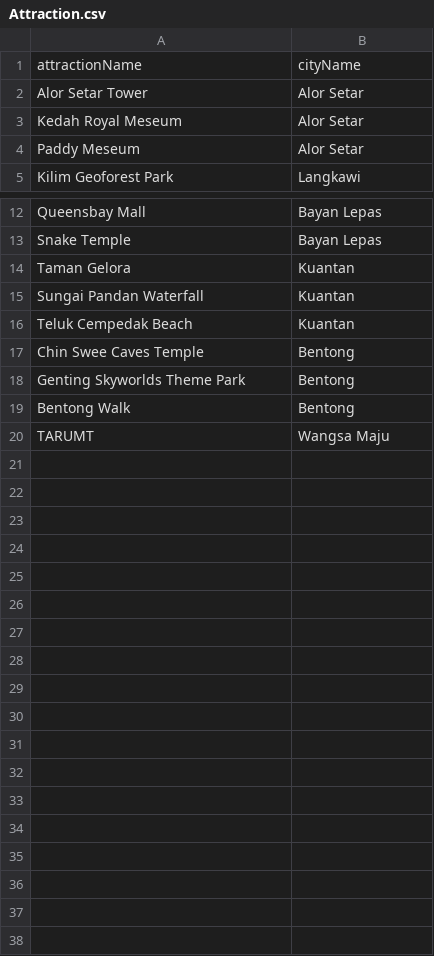
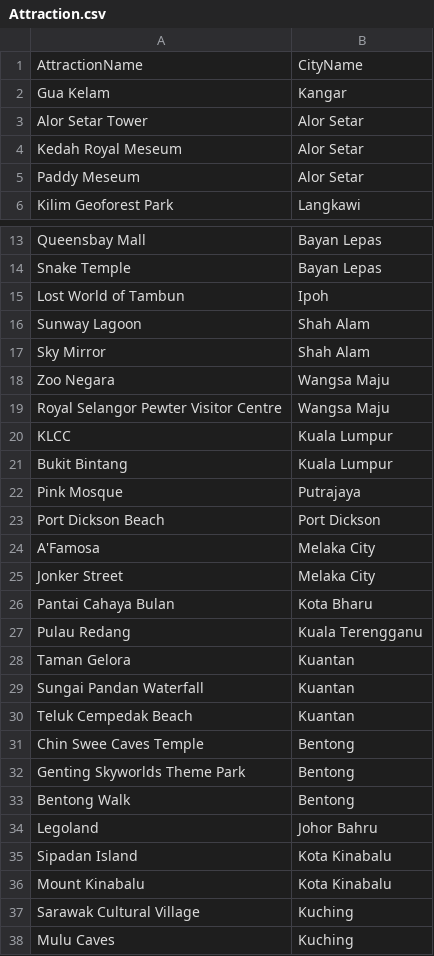
Before and after one commit to mrkleppy/Tourist-Attraction-Recommendation-System, a CSV file: Tourist Attraction Recommendation System/src/Data/Attraction.csv, drawn as a sheet; only a part is shown, gaps mark what is left out.

```diff
--- a/Tourist Attraction Recommendation System/src/Data/Attraction.csv
+++ b/Tourist Attraction Recommendation System/src/Data/Attraction.csv
@@ -1,2 +1,3 @@
-attractionName, cityName
+AttractionName, CityName
+Gua Kelam, Kangar
 Alor Setar Tower, Alor Setar
@@ -13,2 +14,15 @@ Queensbay Mall, Bayan Lepas
 Snake Temple, Bayan Lepas
+Lost World of Tambun, Ipoh
+Sunway Lagoon, Shah Alam
+Sky Mirror, Shah Alam
+Zoo Negara, Wangsa Maju
+Royal Selangor Pewter Visitor Centre, Wangsa Maju
+KLCC, Kuala Lumpur
+Bukit Bintang, Kuala Lumpur
+Pink Mosque, Putrajaya
+Port Dickson Beach, Port Dickson
+A'Famosa, Melaka City
+Jonker Street, Melaka City
+Pantai Cahaya Bulan, Kota Bharu
+Pulau Redang, Kuala Terengganu
 Taman Gelora, Kuantan
@@ -19,2 +33,6 @@ Genting Skyworlds Theme Park, Bentong
 Bentong Walk, Bentong
-TARUMT, Wangsa Maju
+Legoland, Johor Bahru
+Sipadan Island, Kota Kinabalu
+Mount Kinabalu, Kota Kinabalu
+Sarawak Cultural Village, Kuching
+Mulu Caves, Kuching
```
Also changed, not shown: 5 other files.
